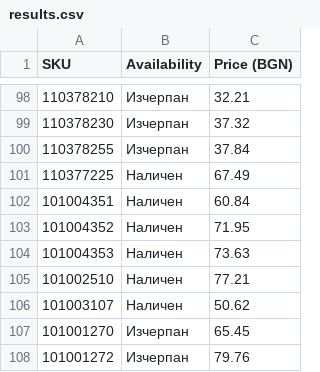
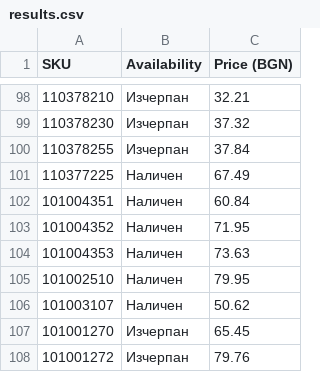
Before and after one commit to vladi1199/ribarcheto, a CSV file: results.csv, drawn as a sheet; only a part is shown, gaps mark what is left out; the diff names each change by its address in the sheet, - before the commit and + after, or states it on an @@ line.

```diff
--- a/results.csv
+++ b/results.csv
-C105 (Price (BGN)): 77.21
+C105 (Price (BGN)): 79.95
```
Also changed, not shown: 1 other file.
